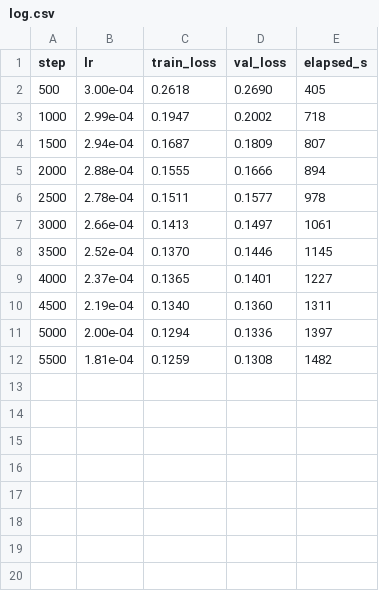
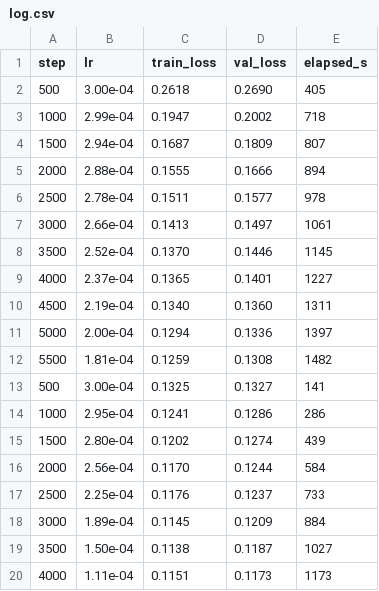
Before and after one commit to andrewnakas/windplayground-, a CSV file: artifacts/checkpoints/unet/log.csv, drawn as a sheet; the diff names each change by its address in the sheet, - before the commit and + after, or states it on an @@ line.

```diff
--- a/artifacts/checkpoints/unet/log.csv
+++ b/artifacts/checkpoints/unet/log.csv
+row 13: 500 | 3.00e-04 | 0.1325 | 0.1327 | 141
+row 14: 1000 | 2.95e-04 | 0.1241 | 0.1286 | 286
+row 15: 1500 | 2.80e-04 | 0.1202 | 0.1274 | 439
+row 16: 2000 | 2.56e-04 | 0.1170 | 0.1244 | 584
+row 17: 2500 | 2.25e-04 | 0.1176 | 0.1237 | 733
+row 18: 3000 | 1.89e-04 | 0.1145 | 0.1209 | 884
+row 19: 3500 | 1.50e-04 | 0.1138 | 0.1187 | 1027
+row 20: 4000 | 1.11e-04 | 0.1151 | 0.1173 | 1173
```
Also changed, not shown: 4 other files.
